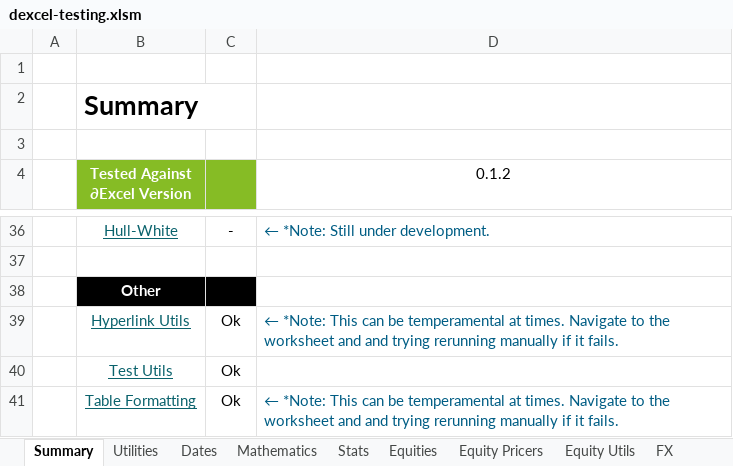
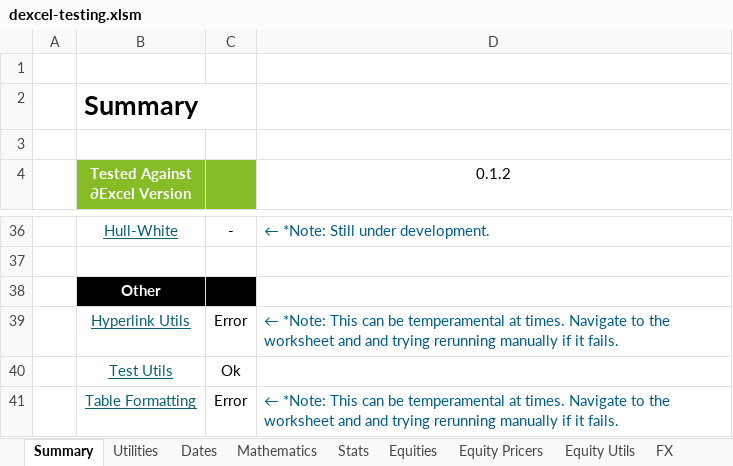
Before and after one commit to StormCollins/dExcel, an Excel workbook: dExcel/resources/workbooks/dexcel-testing.xlsm, sheet Summary, drawn as a sheet; only a part is shown, gaps mark what is left out; values as stored, in another font and other column widths than the file's, no borders; conditional formats not drawn; the diff names each change by its address in the sheet, - before the commit and + after, or states it on an @@ line.

```diff
--- a/dExcel/resources/workbooks/dexcel-testing.xlsm (sheet Summary)
+++ b/dExcel/resources/workbooks/dexcel-testing.xlsm (sheet Summary)
-C39: Ok
+C39: Error
-C41: Ok
+C41: Error
```
Also changed, not shown: sheet Sinlge Curve Bootstrapping, sheet Rate Utils, formulas that keep their value, 15 other files.
